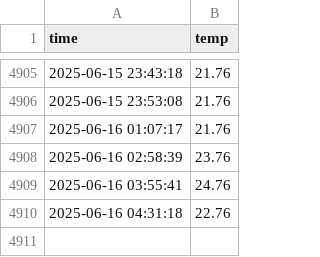
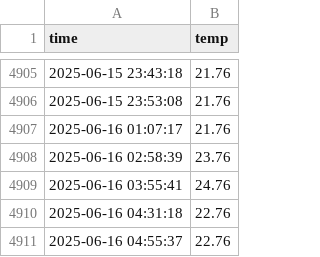
Before and after one commit to hhhong0201/seoul_weather_5m, a CSV file: seoul_weather.csv, drawn as a sheet; only a part is shown, gaps mark what is left out; the diff names each change by its address in the sheet, - before the commit and + after, or states it on an @@ line.

```diff
--- a/seoul_weather.csv
+++ b/seoul_weather.csv
+row 4911: 2025-06-16 04:55:37 | 22.76
```
